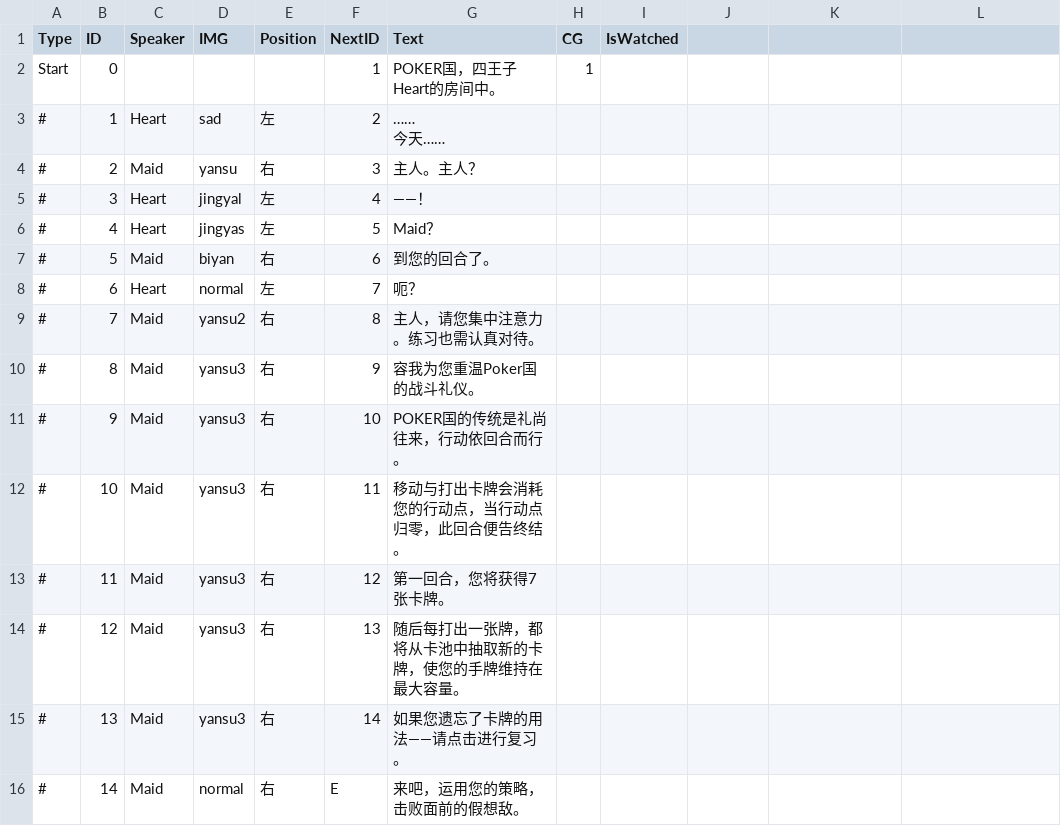
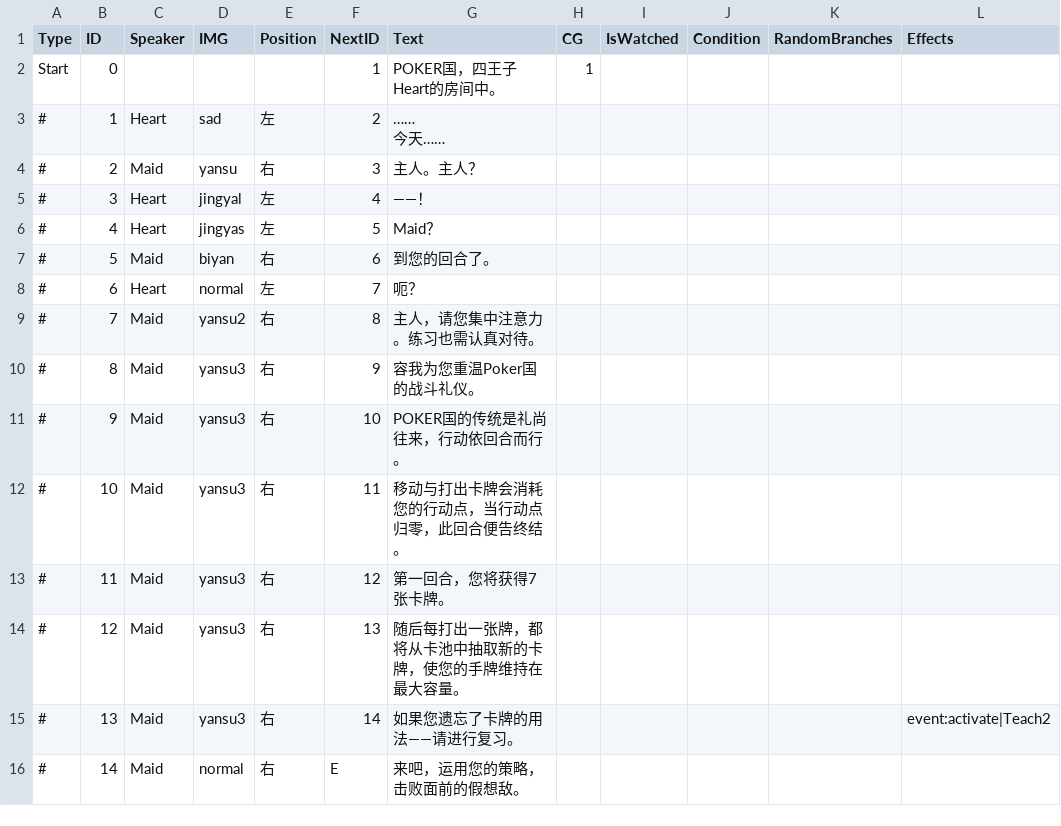
Before and after one commit to clothgown/UGJ2025, a CSV file: Assets/Resources/1-0-start1.csv, drawn as a sheet; the diff names each change by its address in the sheet, - before the commit and + after, or states it on an @@ line.

```diff
--- a/Assets/Resources/1-0-start1.csv
+++ b/Assets/Resources/1-0-start1.csv
-J1: (empty)
+J1: Condition
-K1: (empty)
+K1: RandomBranches
-L1: (empty)
+L1: Effects
-G15 (Text): 如果您遗忘了卡牌的用法——请点击进行复习。
+G15 (Text): 如果您遗忘了卡牌的用法——请进行复习。
-L15 (Effects): (empty)
+L15 (Effects): event:activate|Teach2
```
Also changed, not shown: Assets/Resources/Prop/水井.csv, 8 other files.
